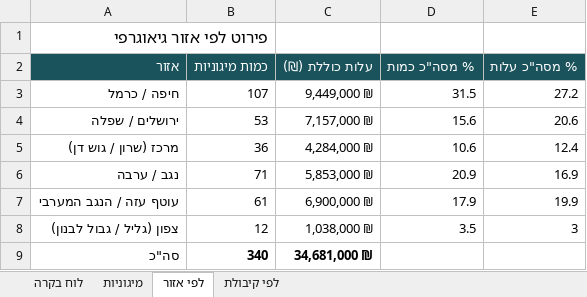
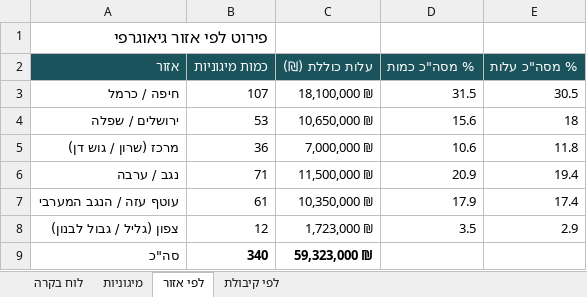
Before and after one commit to eranto/shelter_placement, an Excel workbook: budget_shelters_v2.xlsx, sheet לפי אזור, drawn as a sheet; values as stored, in another font and other column widths than the file's, no borders; the diff names each change by its address in the sheet, - before the commit and + after, or states it on an @@ line.

```diff
--- a/budget_shelters_v2.xlsx (sheet לפי אזור)
+++ b/budget_shelters_v2.xlsx (sheet לפי אזור)
-C3 (עלות כוללת (₪)): 9,449,000 ₪
+C3 (עלות כוללת (₪)): 18,100,000 ₪
-E3 (% מסה"כ עלות): 27.2
+E3 (% מסה"כ עלות): 30.5
-C4 (עלות כוללת (₪)): 7,157,000 ₪
+C4 (עלות כוללת (₪)): 10,650,000 ₪
-E4 (% מסה"כ עלות): 20.6
+E4 (% מסה"כ עלות): 18
-C5 (עלות כוללת (₪)): 4,284,000 ₪
+C5 (עלות כוללת (₪)): 7,000,000 ₪
-E5 (% מסה"כ עלות): 12.4
+E5 (% מסה"כ עלות): 11.8
-C6 (עלות כוללת (₪)): 5,853,000 ₪
+C6 (עלות כוללת (₪)): 11,500,000 ₪
-E6 (% מסה"כ עלות): 16.9
+E6 (% מסה"כ עלות): 19.4
-C7 (עלות כוללת (₪)): 6,900,000 ₪
+C7 (עלות כוללת (₪)): 10,350,000 ₪
-E7 (% מסה"כ עלות): 19.9
+E7 (% מסה"כ עלות): 17.4
-C8 (עלות כוללת (₪)): 1,038,000 ₪
+C8 (עלות כוללת (₪)): 1,723,000 ₪
-E8 (% מסה"כ עלות): 3
+E8 (% מסה"כ עלות): 2.9
-C9 (עלות כוללת (₪)): 34,681,000 ₪
+C9 (עלות כוללת (₪)): 59,323,000 ₪
```
Also changed, not shown: sheet מיגוניות, sheet לפי קיבולת, sheet לוח בקרה, 6 other files.
